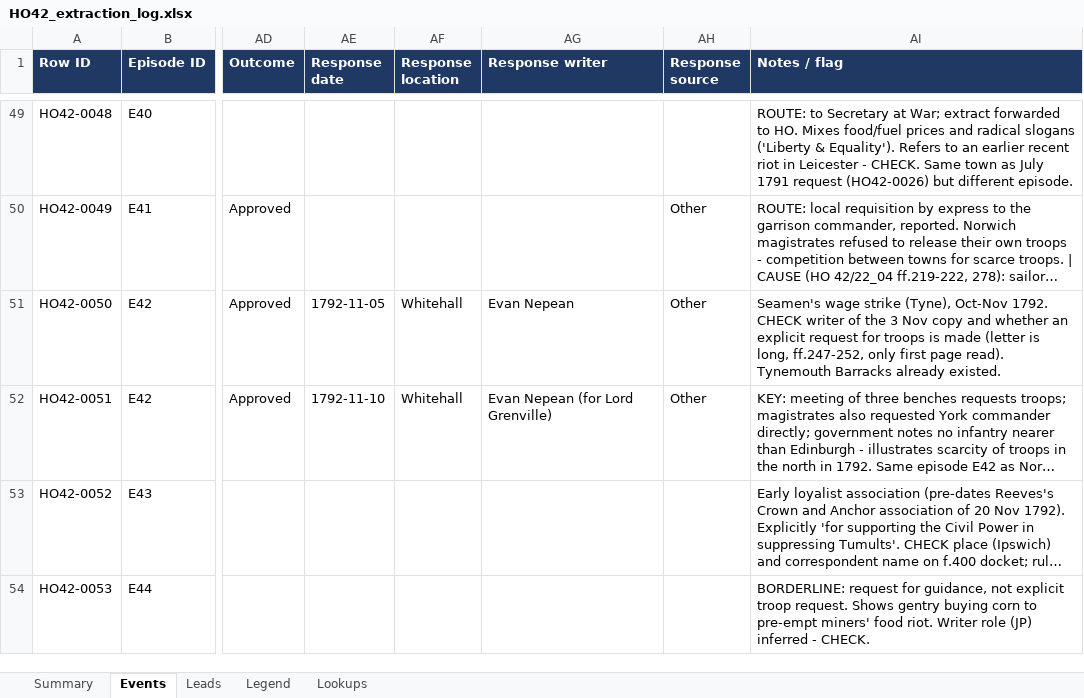
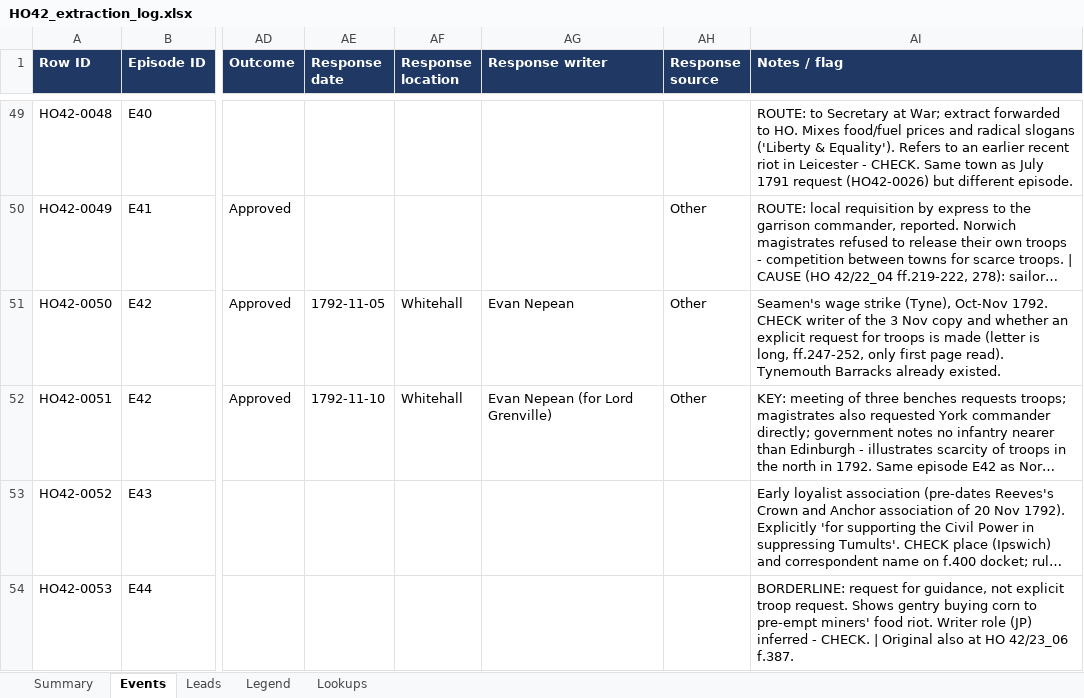
Before and after one commit to cbrinkmanschwartz/Zurich, an Excel workbook: HO42_extraction_log.xlsx, sheet Events, drawn as a sheet; only a part is shown, gaps mark what is left out; long unchanged cells end in …; values as stored, in another font and other column widths than the file's, no borders; charts and pictures not drawn; the diff names each change by its address in the sheet, - before the commit and + after, or states it on an @@ line.

```diff
--- a/HO42_extraction_log.xlsx (sheet Events)
+++ b/HO42_extraction_log.xlsx (sheet Events)
-AI54 (Notes / flag): …- CHECK.
+AI54 (Notes / flag): …- CHECK. | Original also at HO 42/23_06 f.387.
```
Also changed, not shown: sheet Leads, sheet Legend.
